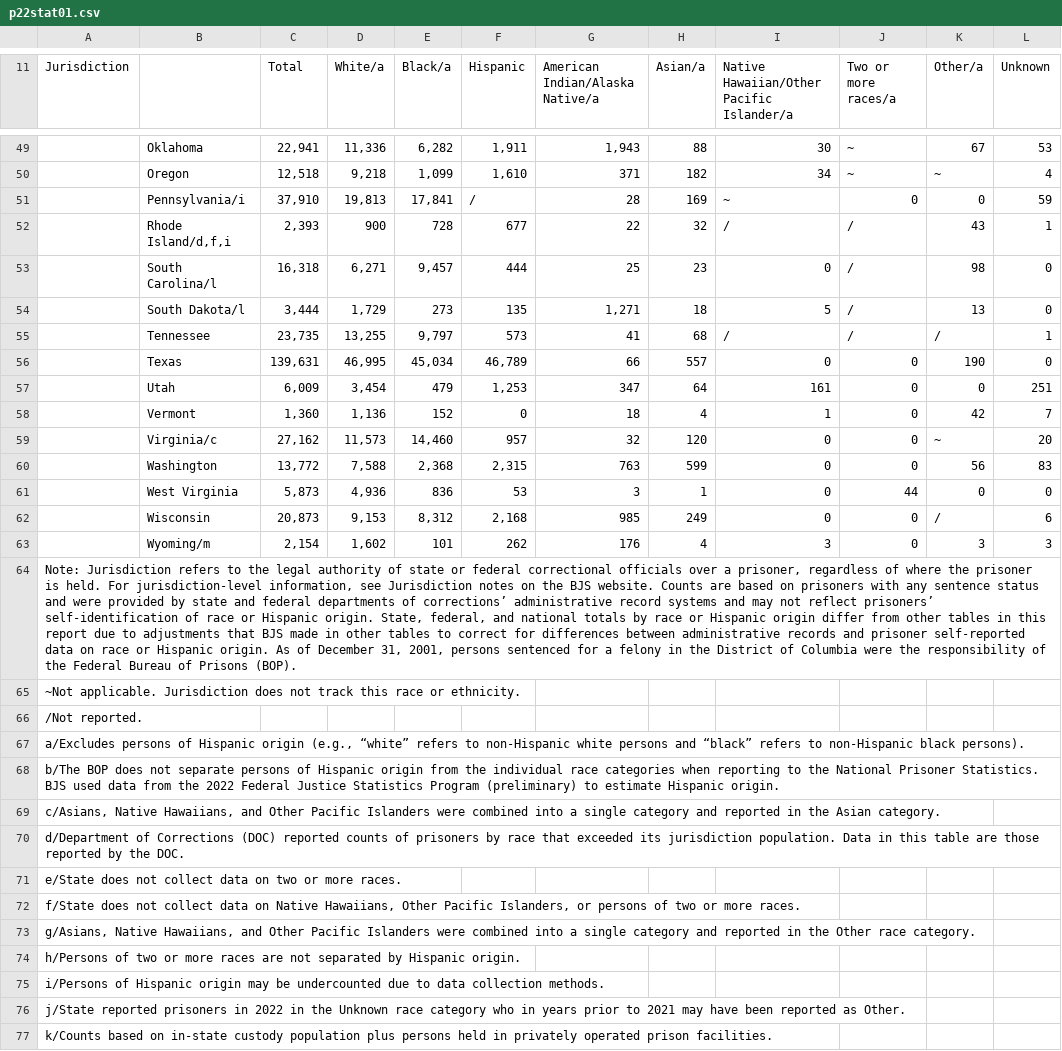
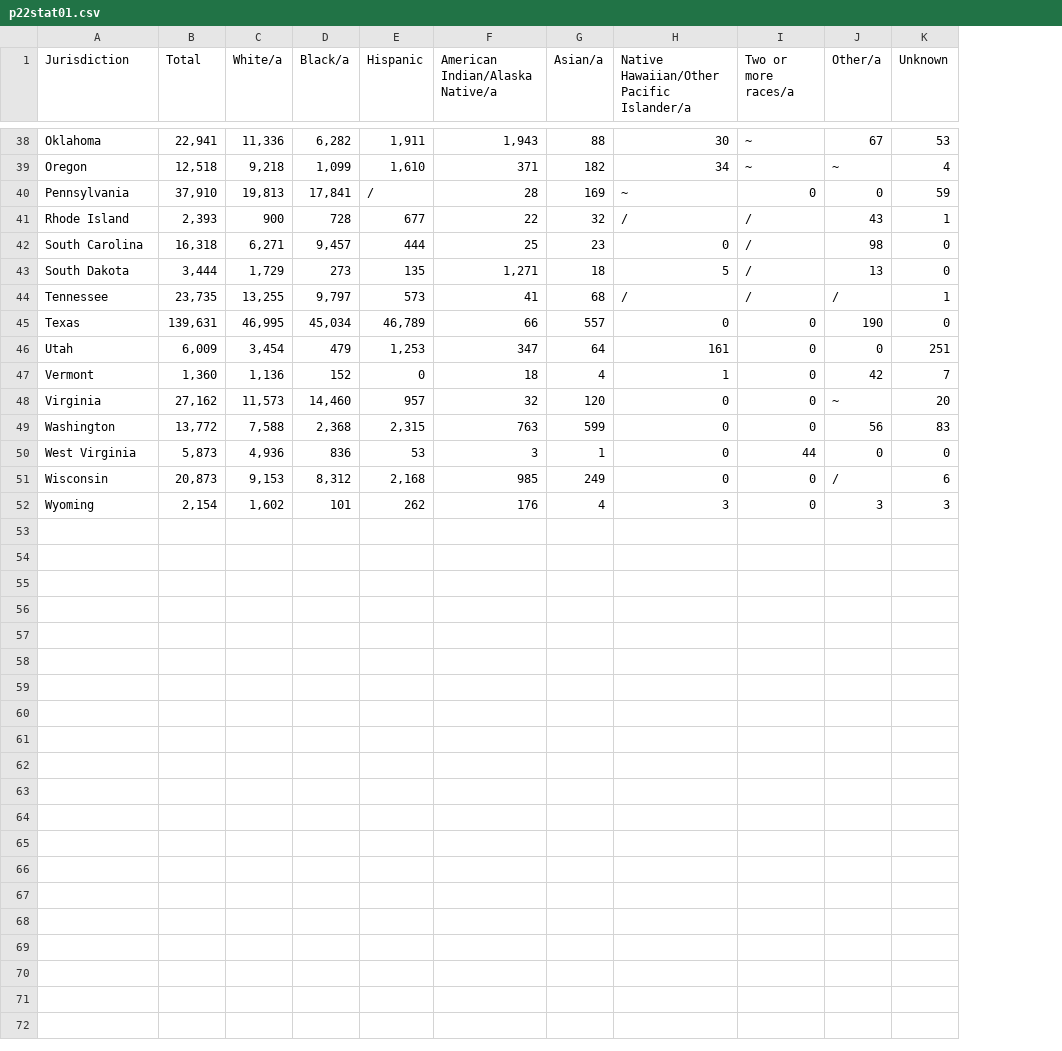
Before and after one commit to med2106/data_viz_2025, a CSV file: raw_data/p22stat01.csv, drawn as a sheet; only a part is shown, gaps mark what is left out; removed rows and columns are numbered as before the commit, all else as after; rows hold the shown columns only; the diff covers the shown part only; the diff names each change by its address in the sheet, - before the commit and + after, or states it on an @@ line.

Commit message:
working on state csv file

```diff
--- a/raw_data/p22stat01.csv
+++ b/raw_data/p22stat01.csv
-column A (Jurisdiction), empty
-A1: (empty)
+A1: Jurisdiction
-A40 (Jurisdiction): Pennsylvania/i
+A40 (Jurisdiction): Pennsylvania
-A41 (Jurisdiction): Rhode Island/d,f,i
+A41 (Jurisdiction): Rhode Island
-A42 (Jurisdiction): South Carolina/l
+A42 (Jurisdiction): South Carolina
-A43 (Jurisdiction): South Dakota/l
+A43 (Jurisdiction): South Dakota
-A48 (Jurisdiction): Virginia/c
+A48 (Jurisdiction): Virginia
-A52 (Jurisdiction): Wyoming/m
+A52 (Jurisdiction): Wyoming
-row 64: Note: Jurisdiction refers to the legal authority of state or federal correctional officials over a prisoner, regardless of where the prisoner is held. For jurisdiction-level information, see Jurisdiction notes on the BJS website. Counts are based on prisoners with any sentence status and were provided by state and federal departments of corrections’ administrative record systems and may not reflect prisoners’ self-identification of race or Hispanic origin. State, federal, and national totals by race or Hispanic origin differ from other tables in this report due to adjustments that BJS made in other tables to correct for differences between administrative records and prisoner self-reported data on race or Hispanic origin. As of December 31, 2001, persons sentenced for a felony in the District of Columbia were the responsibility of the Federal Bureau of Prisons (BOP).
-row 65: ~Not applicable. Jurisdiction does not track this race or ethnicity.
-row 66: /Not reported.
-row 67: a/Excludes persons of Hispanic origin (e.g., “white” refers to non-Hispanic white persons and “black” refers to non-Hispanic black persons).
-row 68: b/The BOP does not separate persons of Hispanic origin from the individual race categories when reporting to the National Prisoner Statistics. BJS used data from the 2022 Federal Justice Statistics Program (preliminary) to estimate Hispanic origin.
-row 69: c/Asians, Native Hawaiians, and Other Pacific Islanders were combined into a single category and reported in the Asian category.
-row 70: d/Department of Corrections (DOC) reported counts of prisoners by race that exceeded its jurisdiction population. Data in this table are those reported by the DOC.
-row 71: e/State does not collect data on two or more races.
-row 72: f/State does not collect data on Native Hawaiians, Other Pacific Islanders, or persons of two or more races.
-row 73: g/Asians, Native Hawaiians, and Other Pacific Islanders were combined into a single category and reported in the Other race category.
-row 74: h/Persons of two or more races are not separated by Hispanic origin.
-row 75: i/Persons of Hispanic origin may be undercounted due to data collection methods.
-row 76: j/State reported prisoners in 2022 in the Unknown race category who in years prior to 2021 may have been reported as Other.
-row 77: k/Counts based on in-state custody population plus persons held in privately operated prison facilities.
```
Also changed, not shown: 14 removed rows and 12 edited cells elsewhere in this file, 4 other files.
